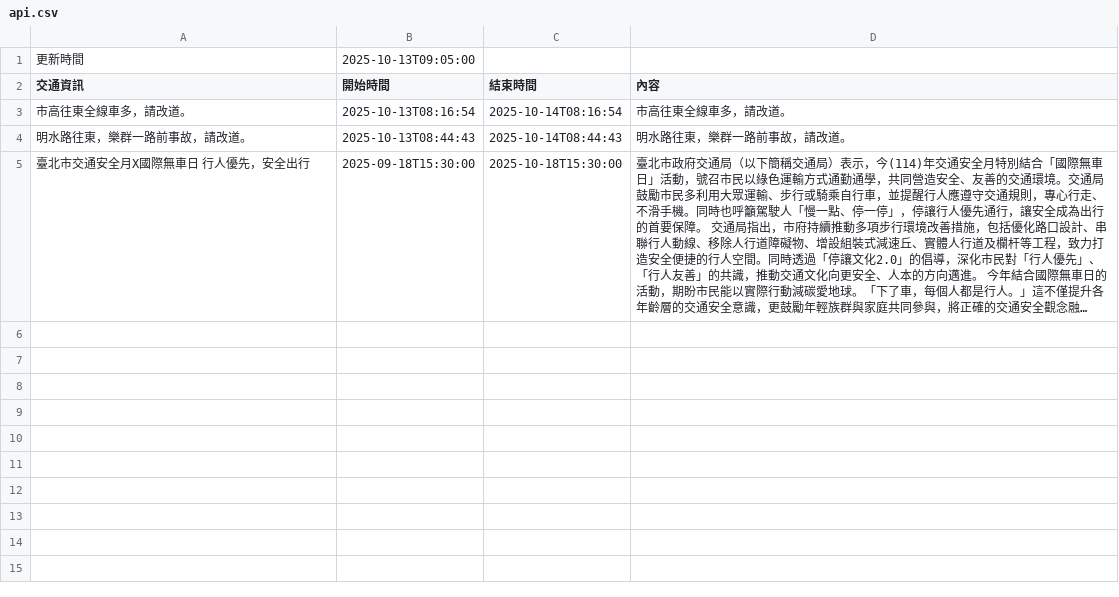
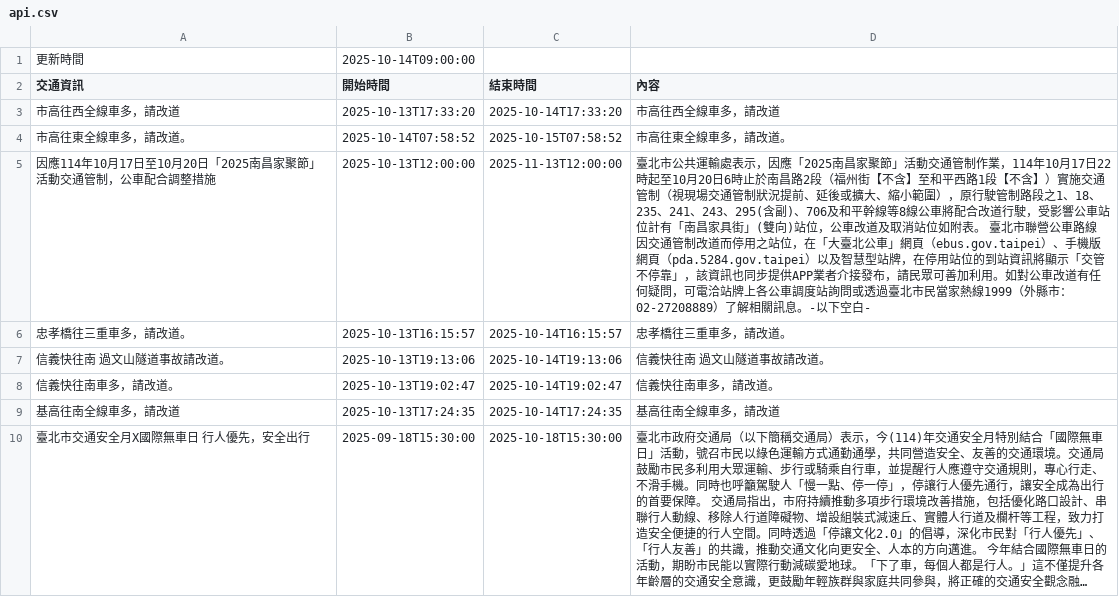
Before and after one commit to Brian-Su-tech/Open_Flatform_Mid, a CSV file: api.csv, drawn as a sheet; long unchanged cells end in …; removed rows and columns are numbered as before the commit, all else as after; the diff names each change by its address in the sheet, - before the commit and + after, or states it on an @@ line.

Commit message:
daily crawl

```diff
--- a/api.csv
+++ b/api.csv
-B1 (開始時間): 2025-10-13T09:05:00
+B1 (開始時間): 2025-10-14T09:00:00
+row 3: 市高往西全線車多，請改道 | 2025-10-13T17:33:20 | 2025-10-14T17:33:20 | 市高往西全線車多，請改道
-B4 (開始時間): 2025-10-13T08:16:54
+B4 (開始時間): 2025-10-14T07:58:52
-C4 (結束時間): 2025-10-14T08:16:54
+C4 (結束時間): 2025-10-15T07:58:52
-row 4: 明水路往東，樂群一路前事故，請改道。 | 2025-10-13T08:44:43 | 2025-10-14T08:44:43 | 明水路往東，樂群一路前事故，請改道。
+row 5: 因應114年10月17日至10月20日「2025南昌家聚節」活動交通管制，公車配合調整措施 | 2025-10-13T12:00:00 | 2025-11-13T12:00:00 | 臺北市公共運輸處表示，因應「2025南昌家聚節」活動交通管制作業，114年10月17日22時起至10月20日6時止於南昌路2段（福州街【不含】至和平西路1段【不含】）實施交通管制（視現場交通管制狀況提前、延後或擴大、縮小範圍），原行駛管制路段之1、18、235、241、243、295(含副)、706及和平幹線等8線公車將配合改道行駛，受影響公車站位計有「南昌家具街」(雙向)站位，公車改道及取消站位如附表。 臺北市聯營公車路線因交通管制改道而停用之站位，在「大臺北公車」網頁（ebus.gov.taipei）、手機版網頁（pda.5284.gov.taipei）以及智慧型站牌，在停用站位的到站資訊將顯示「交管不停靠」，該資訊也同步提供APP業者介接發布，請民眾可善加利用。如對公車改道有任何疑問，可電洽站牌上各公車調度站詢問或透過臺北市民當家熱線1999（外縣市：02-27208889）了解相關訊息。-以下空白-
+row 6: 忠孝橋往三重車多，請改道。 | 2025-10-13T16:15:57 | 2025-10-14T16:15:57 | 忠孝橋往三重車多，請改道。
+row 7: 信義快往南 過文山隧道事故請改道。 | 2025-10-13T19:13:06 | 2025-10-14T19:13:06 | 信義快往南 過文山隧道事故請改道。
+row 8: 信義快往南車多，請改道。 | 2025-10-13T19:02:47 | 2025-10-14T19:02:47 | 信義快往南車多，請改道。
+row 9: 基高往南全線車多，請改道 | 2025-10-13T17:24:35 | 2025-10-14T17:24:35 | 基高往南全線車多，請改道
```
